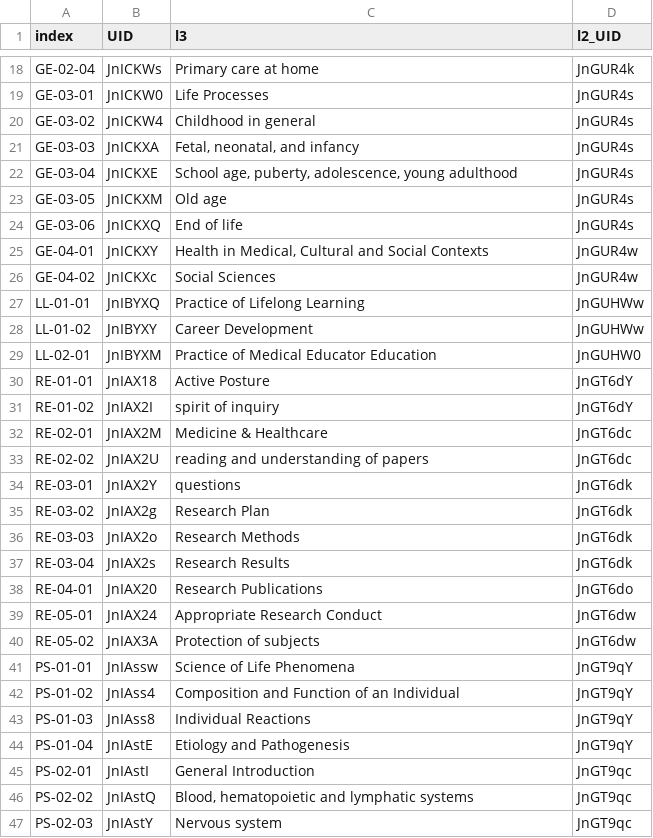
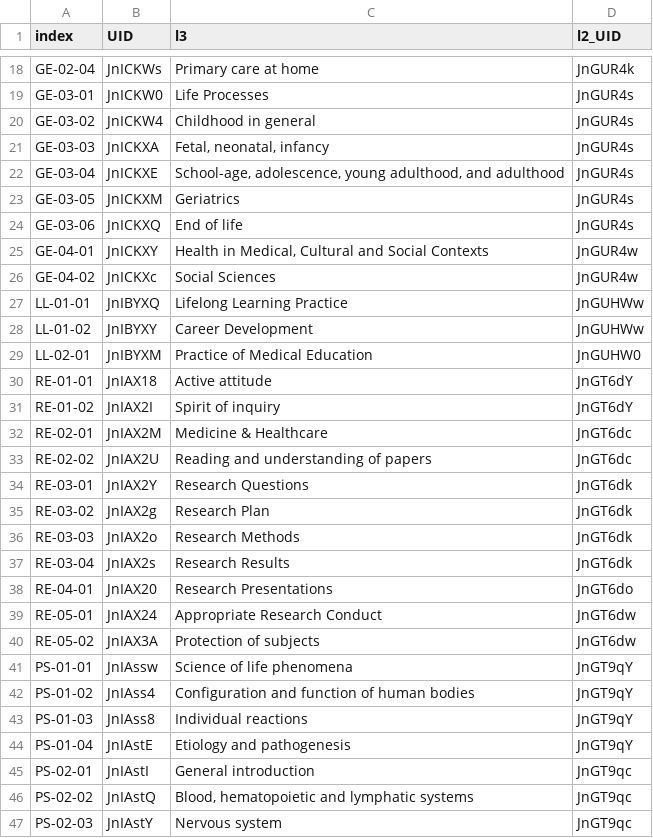
Before and after one commit to yasada0819/mcc2022-med, a CSV file: 2022/en/outcomes/l3.csv, drawn as a sheet; only a part is shown, gaps mark what is left out; the diff covers the shown part only.

```diff
--- a/2022/en/outcomes/l3.csv
+++ b/2022/en/outcomes/l3.csv
@@ -20,5 +20,5 @@ GE-03-01,JnICKW0,Life Processes,JnGUR4s
 GE-03-02,JnICKW4,Childhood in general,JnGUR4s
-GE-03-03,JnICKXA,"Fetal, neonatal, and infancy",JnGUR4s
-GE-03-04,JnICKXE,"School age, puberty, adolescence, young adulthood",JnGUR4s
-GE-03-05,JnICKXM,Old age,JnGUR4s
+GE-03-03,JnICKXA,"Fetal, neonatal, infancy",JnGUR4s
+GE-03-04,JnICKXE,"School-age, adolescence, young adulthood, and adulthood",JnGUR4s
+GE-03-05,JnICKXM,Geriatrics,JnGUR4s
 GE-03-06,JnICKXQ,End of life,JnGUR4s
@@ -26,10 +26,10 @@ GE-04-01,JnICKXY,"Health in Medical, Cultural and Social Contexts",JnGUR4w
 GE-04-02,JnICKXc,Social Sciences,JnGUR4w
-LL-01-01,JnIBYXQ,Practice of Lifelong Learning,JnGUHWw
+LL-01-01,JnIBYXQ,Lifelong Learning Practice,JnGUHWw
 LL-01-02,JnIBYXY,Career Development,JnGUHWw
-LL-02-01,JnIBYXM,Practice of Medical Educator Education,JnGUHW0
-RE-01-01,JnIAX18,Active Posture,JnGT6dY
-RE-01-02,JnIAX2I,spirit of inquiry,JnGT6dY
+LL-02-01,JnIBYXM,Practice of Medical Education,JnGUHW0
+RE-01-01,JnIAX18,Active attitude,JnGT6dY
+RE-01-02,JnIAX2I,Spirit of inquiry,JnGT6dY
 RE-02-01,JnIAX2M,Medicine & Healthcare,JnGT6dc
-RE-02-02,JnIAX2U,reading and understanding of papers,JnGT6dc
-RE-03-01,JnIAX2Y,questions,JnGT6dk
+RE-02-02,JnIAX2U,Reading and understanding of papers,JnGT6dc
+RE-03-01,JnIAX2Y,Research Questions,JnGT6dk
 RE-03-02,JnIAX2g,Research Plan,JnGT6dk
@@ -37,10 +37,10 @@ RE-03-03,JnIAX2o,Research Methods,JnGT6dk
 RE-03-04,JnIAX2s,Research Results,JnGT6dk
-RE-04-01,JnIAX20,Research Publications,JnGT6do
+RE-04-01,JnIAX20,Research Presentations,JnGT6do
 RE-05-01,JnIAX24,Appropriate Research Conduct,JnGT6dw
 RE-05-02,JnIAX3A,Protection of subjects,JnGT6dw
-PS-01-01,JnIAssw,Science of Life Phenomena,JnGT9qY
-PS-01-02,JnIAss4,Composition and Function of an Individual,JnGT9qY
-PS-01-03,JnIAss8,Individual Reactions,JnGT9qY
-PS-01-04,JnIAstE,Etiology and Pathogenesis,JnGT9qY
-PS-02-01,JnIAstI,General Introduction,JnGT9qc
+PS-01-01,JnIAssw,Science of life phenomena,JnGT9qY
+PS-01-02,JnIAss4,Configuration and function of human bodies,JnGT9qY
+PS-01-03,JnIAss8,Individual reactions,JnGT9qY
+PS-01-04,JnIAstE,Etiology and pathogenesis,JnGT9qY
+PS-02-01,JnIAstI,General introduction,JnGT9qc
 PS-02-02,JnIAstQ,"Blood, hematopoietic and lymphatic systems",JnGT9qc
```
Also changed, not shown: 31 edited cells elsewhere in this file, 2022/en/outcomes/l2.csv, 2022/en/outcomes/l4.csv.
